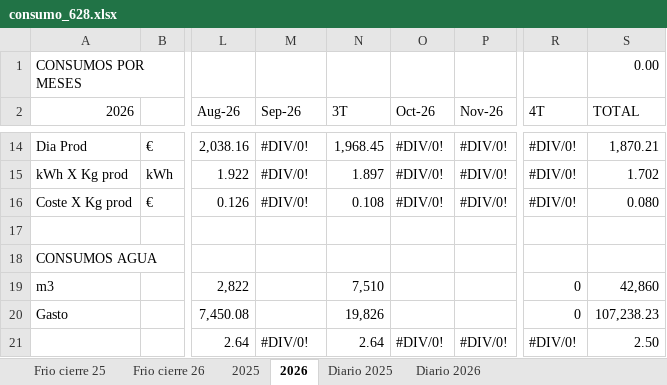
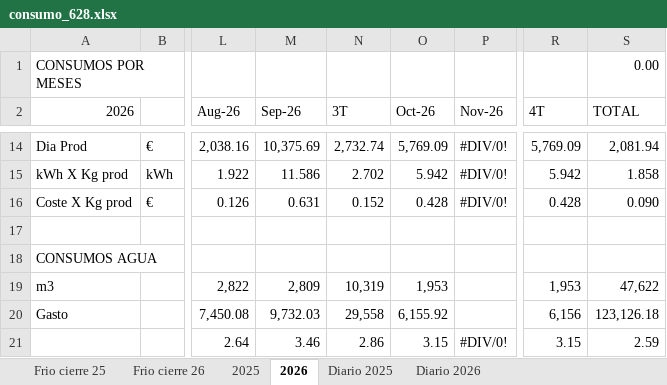
Before and after one commit to mc-2026-test/mc_dash_in_2026-fv, an Excel workbook: consumo_628.xlsx, sheet 2026, drawn as a sheet; only a part is shown, gaps mark what is left out; values as stored, in another font and other column widths than the file's, no cell formats; the diff covers the shown part only; the diff names each change by its address in the sheet, - before the commit and + after, or states it on an @@ line.

```diff
--- a/consumo_628.xlsx (sheet 2026)
+++ b/consumo_628.xlsx (sheet 2026)
-M14 (Sep-26): #DIV/0!
+M14 (Sep-26): 10,375.69
-N14 (3T): 1,968.45
+N14 (3T): 2,732.74
-O14 (Oct-26): #DIV/0!
+O14 (Oct-26): 5,769.09
-R14 (4T): #DIV/0!
+R14 (4T): 5,769.09
-S14 (TOTAL): 1,870.21
+S14 (TOTAL): 2,081.94
-M15 (Sep-26): #DIV/0!
+M15 (Sep-26): 11.586
-N15 (3T): 1.897
+N15 (3T): 2.702
-O15 (Oct-26): #DIV/0!
+O15 (Oct-26): 5.942
-R15 (4T): #DIV/0!
+R15 (4T): 5.942
-S15 (TOTAL): 1.702
+S15 (TOTAL): 1.858
-M16 (Sep-26): #DIV/0!
+M16 (Sep-26): 0.631
-N16 (3T): 0.108
+N16 (3T): 0.152
-O16 (Oct-26): #DIV/0!
+O16 (Oct-26): 0.428
-R16 (4T): #DIV/0!
+R16 (4T): 0.428
-S16 (TOTAL): 0.080
+S16 (TOTAL): 0.090
-M19 (Sep-26): (empty)
+M19 (Sep-26): 2,809
-N19 (3T): 7,510
+N19 (3T): 10,319
-O19 (Oct-26): (empty)
+O19 (Oct-26): 1,953
-R19 (4T): 0
+R19 (4T): 1,953
-S19 (TOTAL): 42,860
+S19 (TOTAL): 47,622
-M20 (Sep-26): (empty)
+M20 (Sep-26): 9,732.03
-N20 (3T): 19,826
+N20 (3T): 29,558
-O20 (Oct-26): (empty)
+O20 (Oct-26): 6,155.92
-R20 (4T): 0
+R20 (4T): 6,156
-S20 (TOTAL): 107,238.23
+S20 (TOTAL): 123,126.18
-M21 (Sep-26): #DIV/0!
+M21 (Sep-26): 3.46
-N21 (3T): 2.64
+N21 (3T): 2.86
-O21 (Oct-26): #DIV/0!
+O21 (Oct-26): 3.15
-R21 (4T): #DIV/0!
+R21 (4T): 3.15
-S21 (TOTAL): 2.50
+S21 (TOTAL): 2.59
```
Also changed, not shown: 129 edited cells elsewhere in this sheet, sheet Diario 2026, sheet Frio cierre 26, cell formats, formulas that keep their value, 1 other file.
